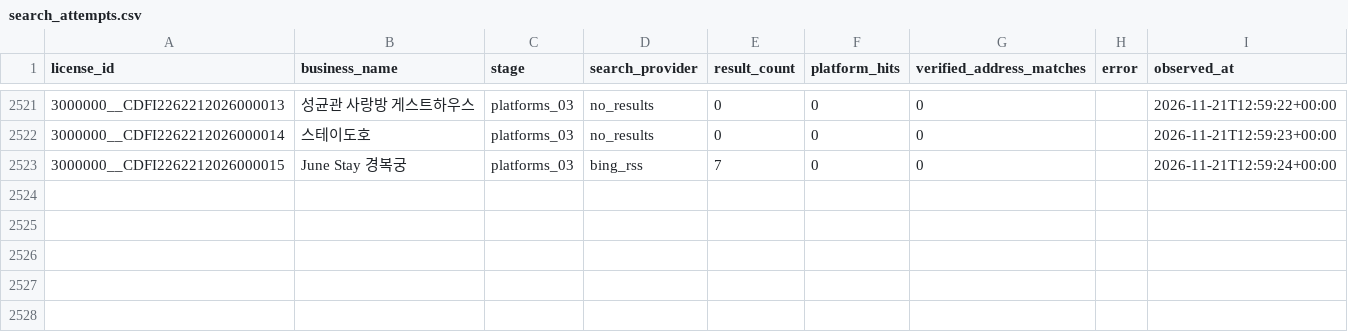
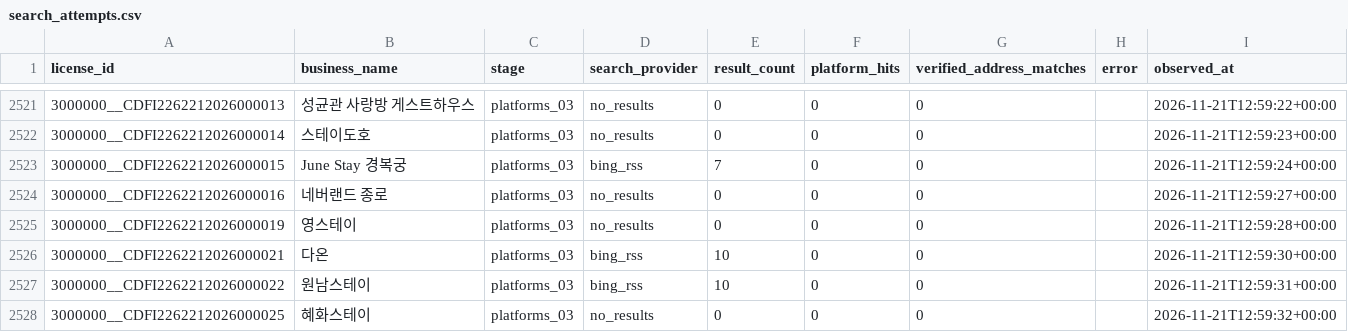
Before and after one commit to lyonbegin/hitel-scribd-runner, a CSV file: data/seoul-ota/search_attempts.csv, drawn as a sheet; only a part is shown, gaps mark what is left out.

```diff
--- a/data/seoul-ota/search_attempts.csv
+++ b/data/seoul-ota/search_attempts.csv
@@ -2523 +2523,6 @@
 3000000__CDFI2262212026000015,June Stay 경복궁,platforms_03,bing_rss,7,0,0,,2026-11-21T12:59:24+00:00
+3000000__CDFI2262212026000016,네버랜드 종로,platforms_03,no_results,0,0,0,,2026-11-21T12:59:27+00:00
+3000000__CDFI2262212026000019,영스테이,platforms_03,no_results,0,0,0,,2026-11-21T12:59:28+00:00
+3000000__CDFI2262212026000021,다온,platforms_03,bing_rss,10,0,0,,2026-11-21T12:59:30+00:00
+3000000__CDFI2262212026000022,원남스테이,platforms_03,bing_rss,10,0,0,,2026-11-21T12:59:31+00:00
+3000000__CDFI2262212026000025,혜화스테이,platforms_03,no_results,0,0,0,,2026-11-21T12:59:32+00:00
```
Also changed, not shown: 2 other files.
